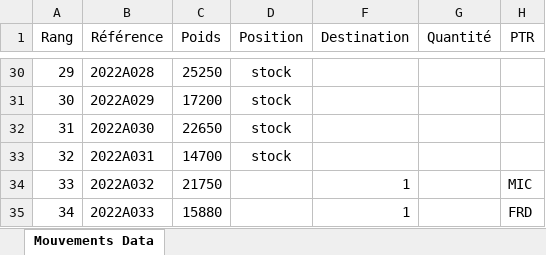
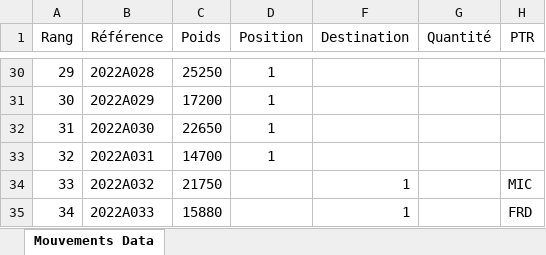
Before and after one commit to DjangoPepper/amber, an Excel workbook: MouvementsData.xlsx, sheet Mouvements Data, drawn as a sheet; only a part is shown, gaps mark what is left out; values as stored, in another font and other column widths than the file's, no borders; the diff covers the shown part only; the diff names each change by its address in the sheet, - before the commit and + after, or states it on an @@ line.

Commit message:
error destination before position

```diff
--- a/MouvementsData.xlsx (sheet Mouvements Data)
+++ b/MouvementsData.xlsx (sheet Mouvements Data)
-D30:D33 (Position): stock
+D30:D33 (Position): 1
```
Also changed, not shown: 21 edited cells elsewhere in this sheet, 1 other file.
